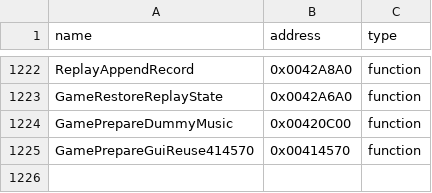
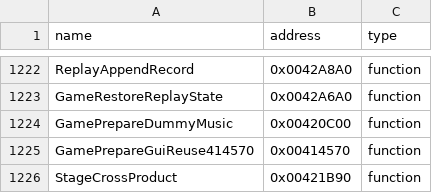
Before and after one commit to N0zoM1z0/th10, a CSV file: config/reccmp-functions.csv, drawn as a sheet; only a part is shown, gaps mark what is left out.

```diff
--- a/config/reccmp-functions.csv
+++ b/config/reccmp-functions.csv
@@ -1225 +1225,2 @@ GamePrepareDummyMusic,0x00420C00,function
 GamePrepareGuiReuse414570,0x00414570,function
+StageCrossProduct,0x00421B90,function
```
Also changed, not shown: config/implemented.csv, config/matches.csv, 7 other files.
